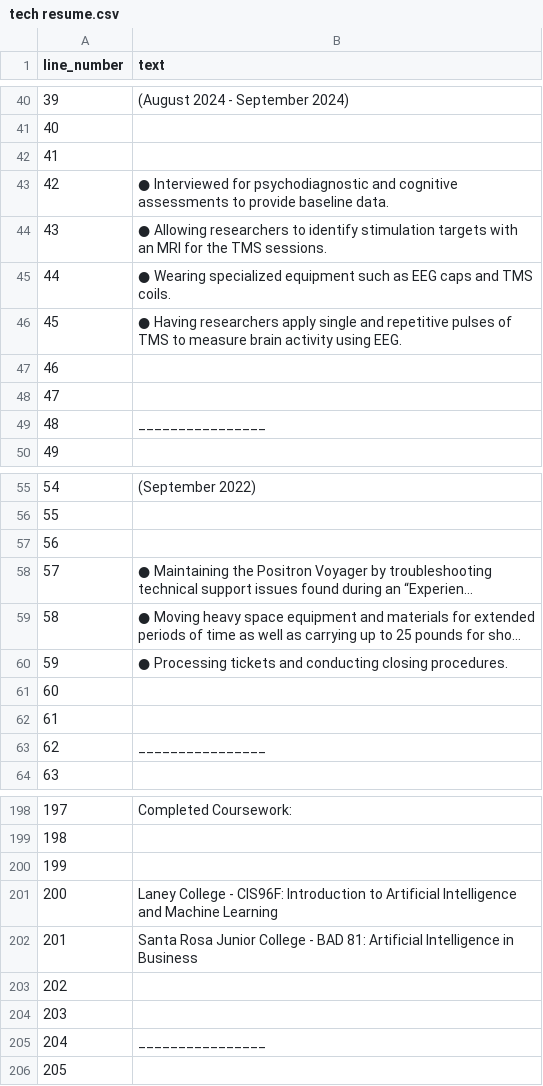
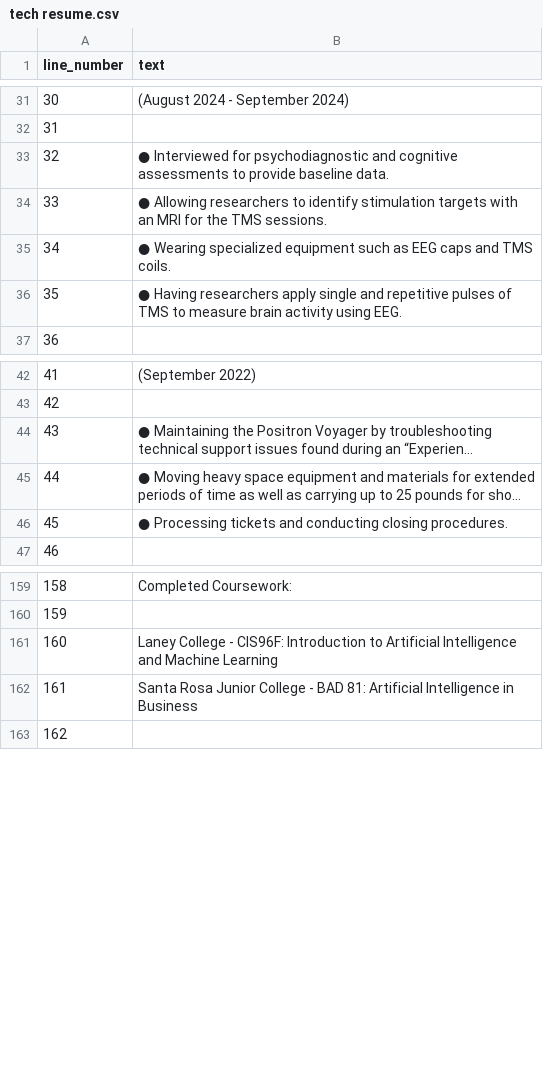
Before and after one commit to 878313233/untitledRandD, a CSV file: Economic Input/Portfolio/tech resume.csv, drawn as a sheet; only a part is shown, gaps mark what is left out; long unchanged cells end in …; removed rows and columns are numbered as before the commit, all else as after; the diff covers the shown part only; the diff names each change by its address in the sheet, - before the commit and + after, or states it on an @@ line.

```diff
--- a/Economic Input/Portfolio/tech resume.csv
+++ b/Economic Input/Portfolio/tech resume.csv
@@ column A (line_number) renumbered between rows 4 and 180 @@
-row 42: 41
-row 47: 46
-row 48: 47
-row 49: 48 | ________________
-row 57: 56
-row 61: 60
-row 62: 61
-row 63: 62 | ________________
-row 200: 199
-row 203: 202
-row 204: 203
-row 205: 204 | ________________
```
Also changed, not shown: 13 added rows, 50 removed rows, 2 moved rows and 14 edited cells elsewhere in this file, Economic Input/Portfolio/Employee Media Resume.csv, Economic Input/Portfolio/Employee Media Resume.tsv, 23 other files.
